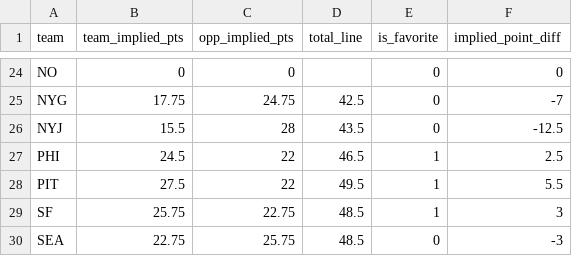
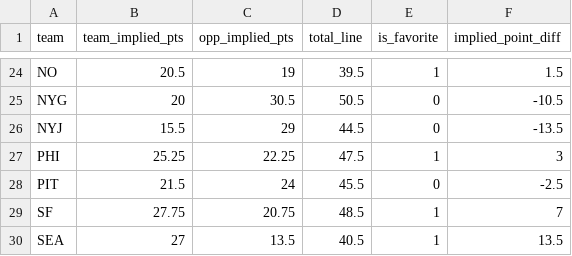
Before and after one commit to robert-stennett23/vs_created_data, a CSV file: current_wk_odds.csv, drawn as a sheet; only a part is shown, gaps mark what is left out; the diff covers the shown part only; the diff names each change by its address in the sheet, - before the commit and + after, or states it on an @@ line.

```diff
--- a/current_wk_odds.csv
+++ b/current_wk_odds.csv
-B24 (team_implied_pts): 0
+B24 (team_implied_pts): 20.5
-C24 (opp_implied_pts): 0
+C24 (opp_implied_pts): 19
-D24 (total_line): (empty)
+D24 (total_line): 39.5
-E24 (is_favorite): 0
+E24 (is_favorite): 1
-F24 (implied_point_diff): 0
+F24 (implied_point_diff): 1.5
-B25 (team_implied_pts): 17.75
+B25 (team_implied_pts): 20
-C25 (opp_implied_pts): 24.75
+C25 (opp_implied_pts): 30.5
-D25 (total_line): 42.5
+D25 (total_line): 50.5
-F25 (implied_point_diff): -7
+F25 (implied_point_diff): -10.5
-C26 (opp_implied_pts): 28
+C26 (opp_implied_pts): 29
-D26 (total_line): 43.5
+D26 (total_line): 44.5
-F26 (implied_point_diff): -12.5
+F26 (implied_point_diff): -13.5
-B27 (team_implied_pts): 24.5
+B27 (team_implied_pts): 25.25
-C27 (opp_implied_pts): 22
+C27 (opp_implied_pts): 22.25
-D27 (total_line): 46.5
+D27 (total_line): 47.5
-F27 (implied_point_diff): 2.5
+F27 (implied_point_diff): 3
-B28 (team_implied_pts): 27.5
+B28 (team_implied_pts): 21.5
-C28 (opp_implied_pts): 22
+C28 (opp_implied_pts): 24
-D28 (total_line): 49.5
+D28 (total_line): 45.5
-E28 (is_favorite): 1
+E28 (is_favorite): 0
-F28 (implied_point_diff): 5.5
+F28 (implied_point_diff): -2.5
-B29 (team_implied_pts): 25.75
+B29 (team_implied_pts): 27.75
-C29 (opp_implied_pts): 22.75
+C29 (opp_implied_pts): 20.75
-F29 (implied_point_diff): 3
+F29 (implied_point_diff): 7
-B30 (team_implied_pts): 22.75
+B30 (team_implied_pts): 27
-C30 (opp_implied_pts): 25.75
+C30 (opp_implied_pts): 13.5
-D30 (total_line): 48.5
+D30 (total_line): 40.5
-E30 (is_favorite): 0
+E30 (is_favorite): 1
-F30 (implied_point_diff): -3
+F30 (implied_point_diff): 13.5
```
Also changed, not shown: 107 edited cells elsewhere in this file, block_scheme.csv, defense_alignment.csv.
